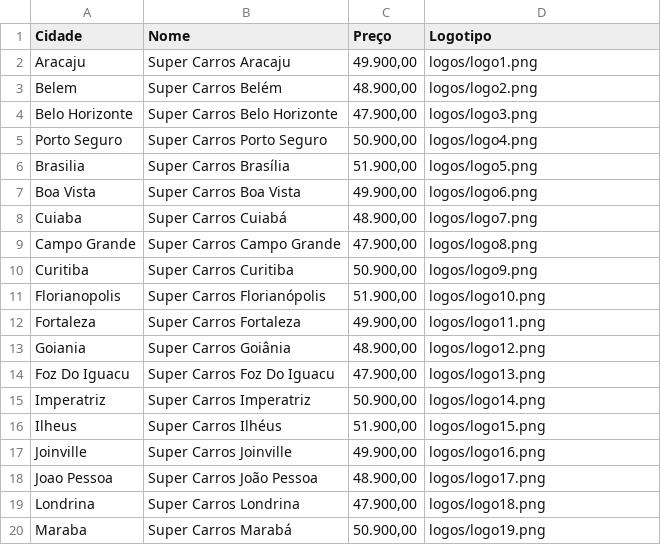
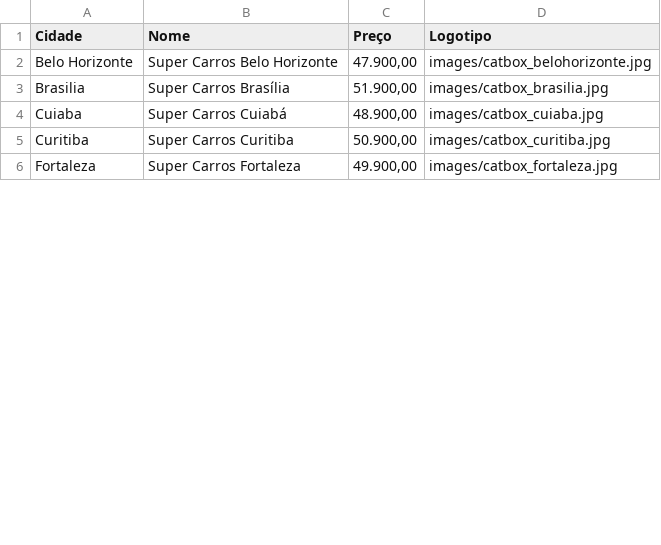
Before and after one commit to google/vogon, a CSV file: sample.csv, drawn as a sheet; only a part is shown; the diff covers the shown part only.

Commit message:
Improved samples.

```diff
--- a/sample.csv
+++ b/sample.csv
@@ -1,20 +1,6 @@
 Cidade,Nome,Preço,Logotipo
-Aracaju,Super Carros Aracaju,"49.900,00",logos/logo1.png
-Belem,Super Carros Belém,"48.900,00",logos/logo2.png
-Belo Horizonte,Super Carros Belo Horizonte,"47.900,00",logos/logo3.png
-Porto Seguro,Super Carros Porto Seguro,"50.900,00",logos/logo4.png
-Brasilia,Super Carros Brasília,"51.900,00",logos/logo5.png
-Boa Vista,Super Carros Boa Vista,"49.900,00",logos/logo6.png
-Cuiaba,Super Carros Cuiabá,"48.900,00",logos/logo7.png
-Campo Grande,Super Carros Campo Grande,"47.900,00",logos/logo8.png
-Curitiba,Super Carros Curitiba,"50.900,00",logos/logo9.png
-Florianopolis,Super Carros Florianópolis,"51.900,00",logos/logo10.png
-Fortaleza,Super Carros Fortaleza,"49.900,00",logos/logo11.png
-Goiania,Super Carros Goiânia,"48.900,00",logos/logo12.png
-Foz Do Iguacu,Super Carros Foz Do Iguacu,"47.900,00",logos/logo13.png
-Imperatriz,Super Carros Imperatriz,"50.900,00",logos/logo14.png
-Ilheus,Super Carros Ilhéus,"51.900,00",logos/logo15.png
-Joinville,Super Carros Joinville,"49.900,00",logos/logo16.png
-Joao Pessoa,Super Carros João Pessoa,"48.900,00",logos/logo17.png
-Londrina,Super Carros Londrina,"47.900,00",logos/logo18.png
-Maraba,Super Carros Marabá,"50.900,00",logos/logo19.png
+Belo Horizonte,Super Carros Belo Horizonte,"47.900,00",images/catbox_belohorizonte.jpg
+Brasilia,Super Carros Brasília,"51.900,00",images/catbox_brasilia.jpg
+Cuiaba,Super Carros Cuiabá,"48.900,00",images/catbox_cuiaba.jpg
+Curitiba,Super Carros Curitiba,"50.900,00",images/catbox_curitiba.jpg
+Fortaleza,Super Carros Fortaleza,"49.900,00",images/catbox_fortaleza.jpg
```
Also changed, not shown: 2 added rows, 14 removed rows and 6 edited cells elsewhere in this file, 1 other file.
